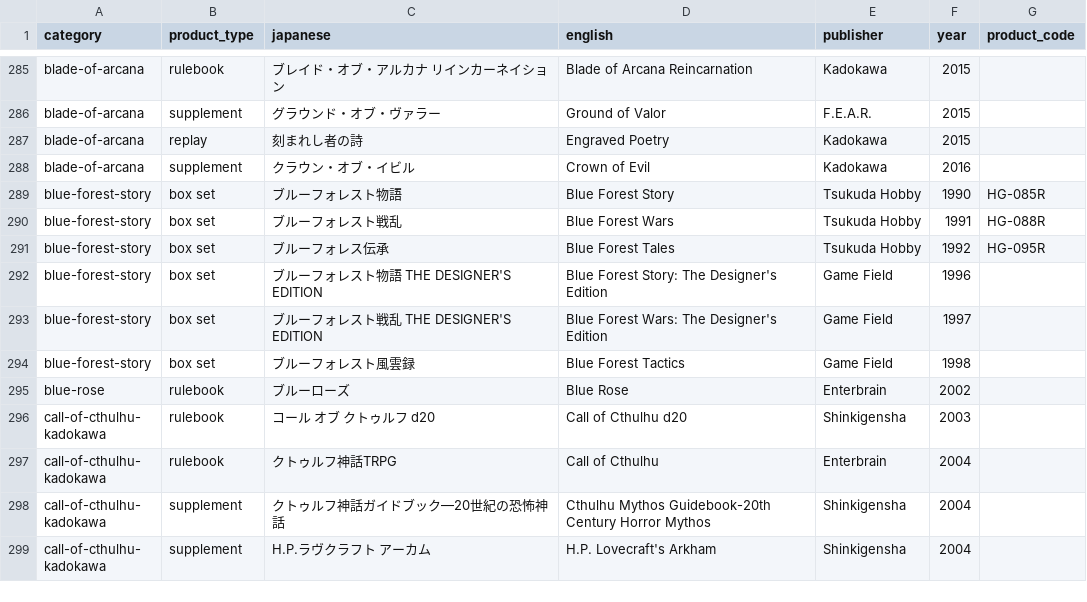
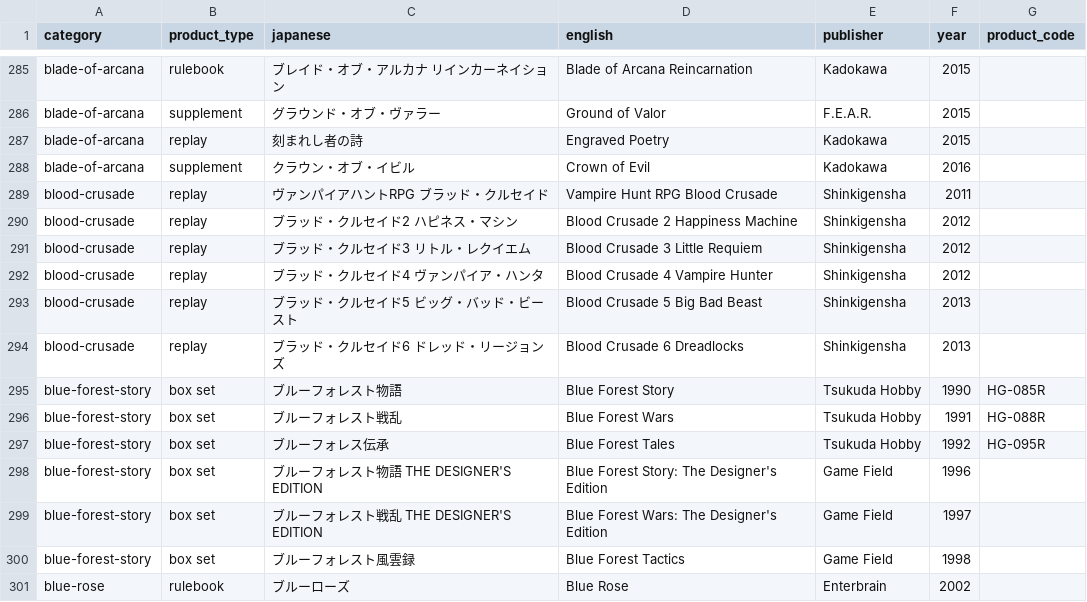
Before and after one commit to weatherspud/japanese-collectors-list, a CSV file: checklist.csv, drawn as a sheet; only a part is shown, gaps mark what is left out; the shorter side is filled out with more unchanged rows.

Commit message:
blood crusade

```diff
--- a/checklist.csv
+++ b/checklist.csv
@@ -288,2 +288,8 @@ blade-of-arcana,replay,刻まれし者の詩,Engraved Poetry,Kadokawa,2015,
 blade-of-arcana,supplement,クラウン・オブ・イビル,Crown of Evil,Kadokawa,2016,
+blood-crusade,replay,ヴァンパイアハントRPG ブラッド・クルセイド,Vampire Hunt RPG Blood Crusade,Shinkigensha,2011,
+blood-crusade,replay,ブラッド・クルセイド2 ハピネス・マシン,Blood Crusade 2 Happiness Machine,Shinkigensha,2012,
+blood-crusade,replay,ブラッド・クルセイド3 リトル・レクイエム,Blood Crusade 3 Little Requiem,Shinkigensha,2012,
+blood-crusade,replay,ブラッド・クルセイド4 ヴァンパイア・ハンタ,Blood Crusade 4 Vampire Hunter,Shinkigensha,2012,
+blood-crusade,replay,ブラッド・クルセイド5 ビッグ・バッド・ビースト,Blood Crusade 5 Big Bad Beast,Shinkigensha,2013,
+blood-crusade,replay,ブラッド・クルセイド6 ドレッド・リージョンズ,Blood Crusade 6 Dreadlocks,Shinkigensha,2013,
 blue-forest-story,box set,ブルーフォレスト物語,Blue Forest Story,Tsukuda Hobby,1990,HG-085R
```
Also changed, not shown: 9 other files.
